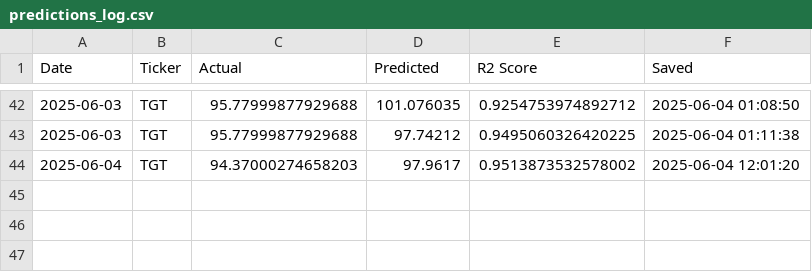
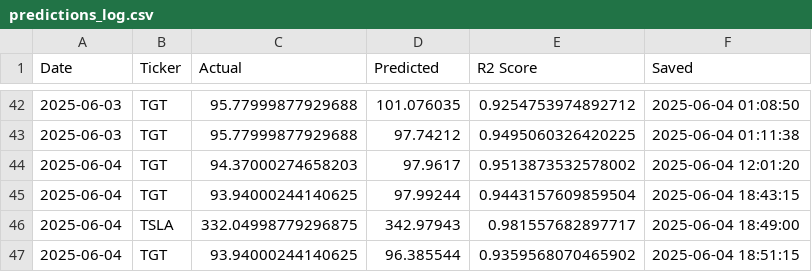
Before and after one commit to arzingy/final-project-machine-learning, a CSV file: Alyssa_streamlit_ver/predictions_log.csv, drawn as a sheet; only a part is shown, gaps mark what is left out; the diff names each change by its address in the sheet, - before the commit and + after, or states it on an @@ line.

Commit message:
new log

```diff
--- a/Alyssa_streamlit_ver/predictions_log.csv
+++ b/Alyssa_streamlit_ver/predictions_log.csv
+row 45: 2025-06-04 | TGT | 93.94000244140625 | 97.99244 | 0.9443157609859504 | 2025-06-04 18:43:15
+row 46: 2025-06-04 | TSLA | 332.04998779296875 | 342.97943 | 0.981557682897717 | 2025-06-04 18:49:00
+row 47: 2025-06-04 | TGT | 93.94000244140625 | 96.385544 | 0.9359568070465902 | 2025-06-04 18:51:15
```
